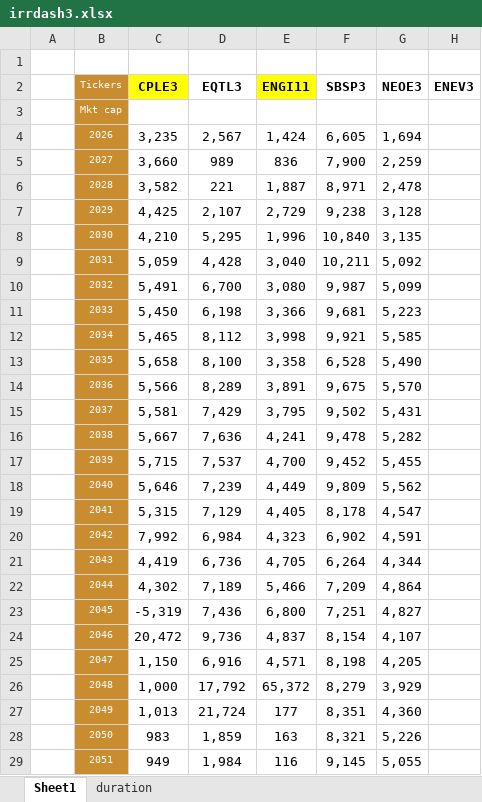
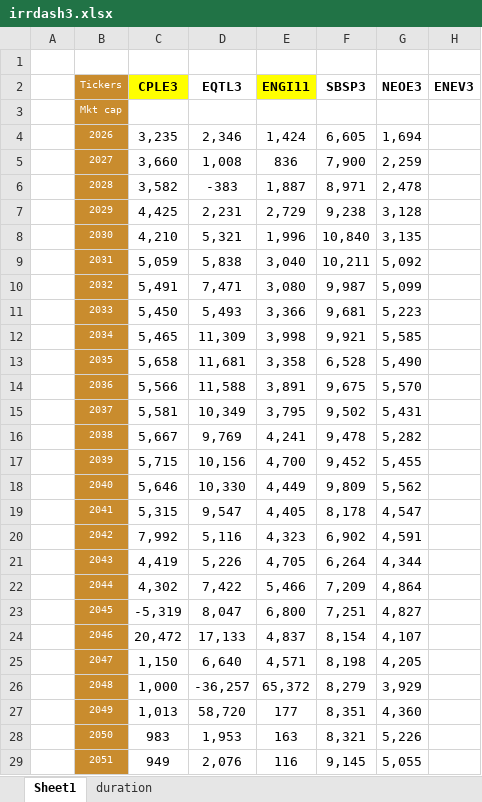
Before and after one commit to Antonio21032000/utilities, an Excel workbook: irrdash3.xlsx, sheet Sheet1, drawn as a sheet; only a part is shown; values as stored, in another font and other column widths than the file's, no borders; the diff covers the shown part only; the diff names each change by its address in the sheet, - before the commit and + after, or states it on an @@ line.

Commit message:
Add files via upload

```diff
--- a/irrdash3.xlsx (sheet Sheet1)
+++ b/irrdash3.xlsx (sheet Sheet1)
-D4 (EQTL3): 2,567
+D4 (EQTL3): 2,346
-D5 (EQTL3): 989
+D5 (EQTL3): 1,008
-D6 (EQTL3): 221
+D6 (EQTL3): -383
-D7 (EQTL3): 2,107
+D7 (EQTL3): 2,231
-D8 (EQTL3): 5,295
+D8 (EQTL3): 5,321
-D9 (EQTL3): 4,428
+D9 (EQTL3): 5,838
-D10 (EQTL3): 6,700
+D10 (EQTL3): 7,471
-D11 (EQTL3): 6,198
+D11 (EQTL3): 5,493
-D12 (EQTL3): 8,112
+D12 (EQTL3): 11,309
-D13 (EQTL3): 8,100
+D13 (EQTL3): 11,681
-D14 (EQTL3): 8,289
+D14 (EQTL3): 11,588
-D15 (EQTL3): 7,429
+D15 (EQTL3): 10,349
-D16 (EQTL3): 7,636
+D16 (EQTL3): 9,769
-D17 (EQTL3): 7,537
+D17 (EQTL3): 10,156
-D18 (EQTL3): 7,239
+D18 (EQTL3): 10,330
-D19 (EQTL3): 7,129
+D19 (EQTL3): 9,547
-D20 (EQTL3): 6,984
+D20 (EQTL3): 5,116
-D21 (EQTL3): 6,736
+D21 (EQTL3): 5,226
-D22 (EQTL3): 7,189
+D22 (EQTL3): 7,422
-D23 (EQTL3): 7,436
+D23 (EQTL3): 8,047
-D24 (EQTL3): 9,736
+D24 (EQTL3): 17,133
-D25 (EQTL3): 6,916
+D25 (EQTL3): 6,640
-D26 (EQTL3): 17,792
+D26 (EQTL3): -36,257
-D27 (EQTL3): 21,724
+D27 (EQTL3): 58,720
-D28 (EQTL3): 1,859
+D28 (EQTL3): 1,953
-D29 (EQTL3): 1,984
+D29 (EQTL3): 2,076
```
Also changed, not shown: 5 edited cells elsewhere in this sheet.
